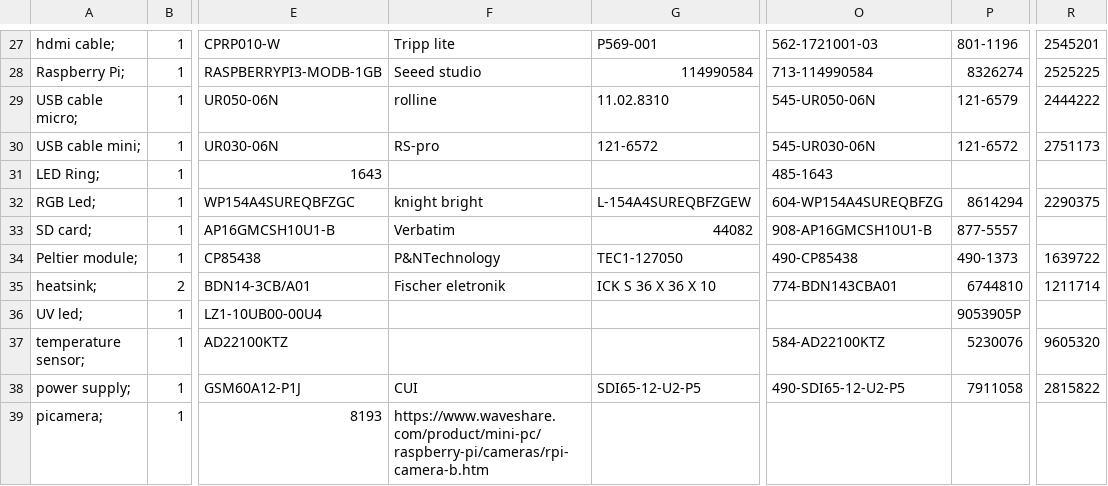
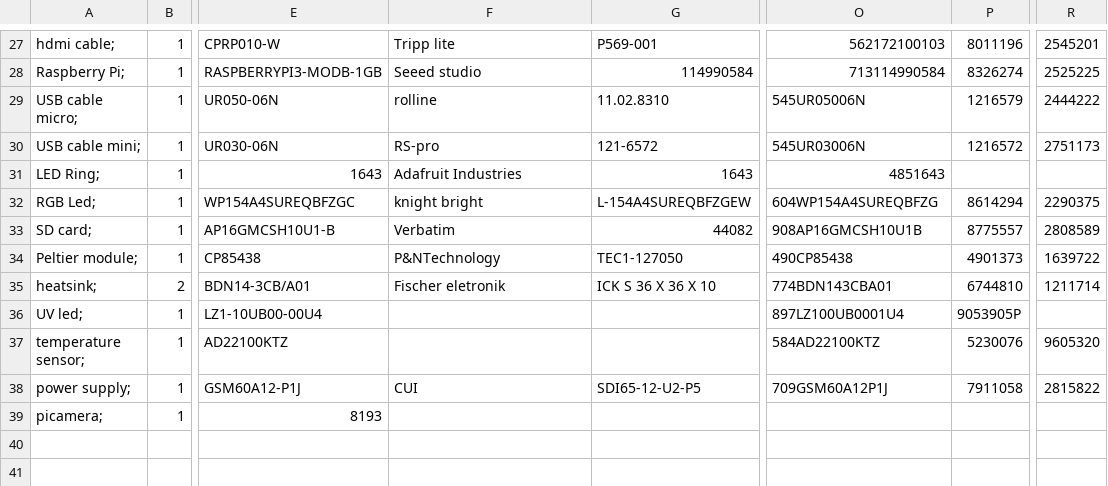
Before and after one commit to amchagas/Flypi, a CSV file: PCB/1-click-bom.csv, drawn as a sheet; only a part is shown, gaps mark what is left out; the diff covers the shown part only; the diff names each change by its address in the sheet, - before the commit and + after, or states it on an @@ line.

```diff
--- a/PCB/1-click-bom.csv
+++ b/PCB/1-click-bom.csv
-O27: 562-1721001-03
+O27: 562172100103
-P27: 801-1196
+P27: 8011196
-O28: 713-114990584
+O28: 713114990584
-O29: 545-UR050-06N
+O29: 545UR05006N
-P29: 121-6579
+P29: 1216579
-O30: 545-UR030-06N
+O30: 545UR03006N
-P30: 121-6572
+P30: 1216572
-F31: (empty)
+F31: Adafruit Industries
-G31: (empty)
+G31: 1643
-O31: 485-1643
+O31: 4851643
-O32: 604-WP154A4SUREQBFZG
+O32: 604WP154A4SUREQBFZG
-O33: 908-AP16GMCSH10U1-B
+O33: 908AP16GMCSH10U1B
-P33: 877-5557
+P33: 8775557
-R33: (empty)
+R33: 2808589
-O34: 490-CP85438
+O34: 490CP85438
-P34: 490-1373
+P34: 4901373
-O35: 774-BDN143CBA01
+O35: 774BDN143CBA01
-O36: (empty)
+O36: 897LZ100UB0001U4
-O37: 584-AD22100KTZ
+O37: 584AD22100KTZ
-O38: 490-SDI65-12-U2-P5
+O38: 709GSM60A12P1J
-F39: https://www.waveshare.com/product/mini-pc/raspberry-pi/cameras/rpi-camera-b.htm
+F39: (empty)
```
Also changed, not shown: 31 edited cells elsewhere in this file.
